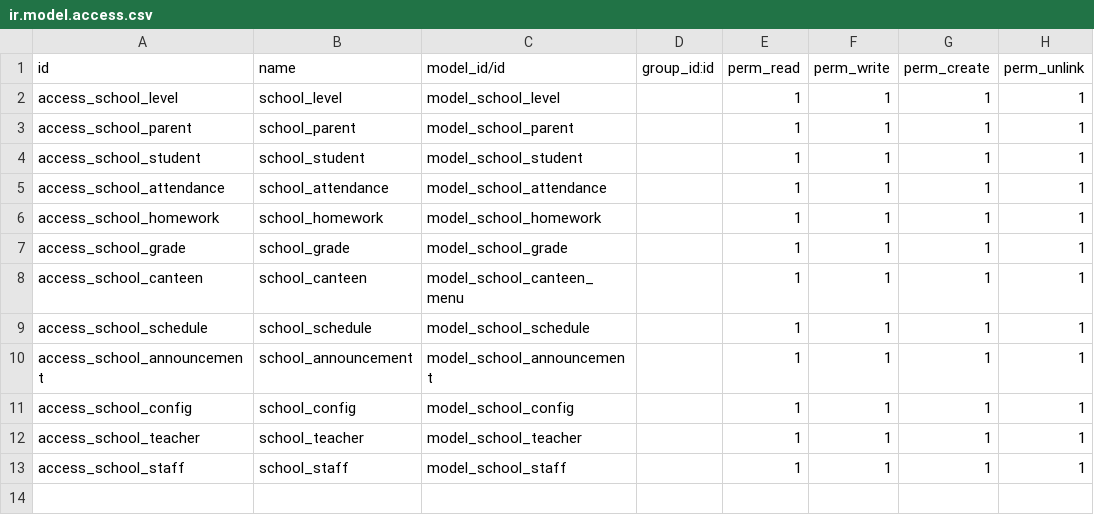
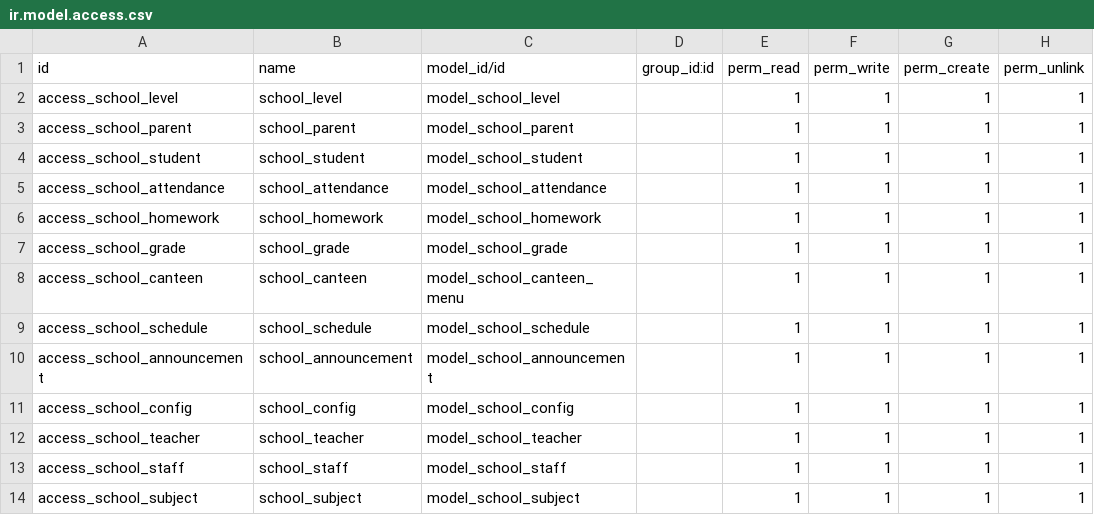
Before and after one commit to othmanbakkali/School_Mobile, a CSV file: school_mobile_v2/security/ir.model.access.csv, drawn as a sheet.

Commit message:
Implement School Subjects management and structured selection

```diff
--- a/school_mobile_v2/security/ir.model.access.csv
+++ b/school_mobile_v2/security/ir.model.access.csv
@@ -13 +13,2 @@ access_school_teacher,school_teacher,model_school_teacher,,1,1,1,1
 access_school_staff,school_staff,model_school_staff,,1,1,1,1
+access_school_subject,school_subject,model_school_subject,,1,1,1,1
```
Also changed, not shown: 3 other files.
